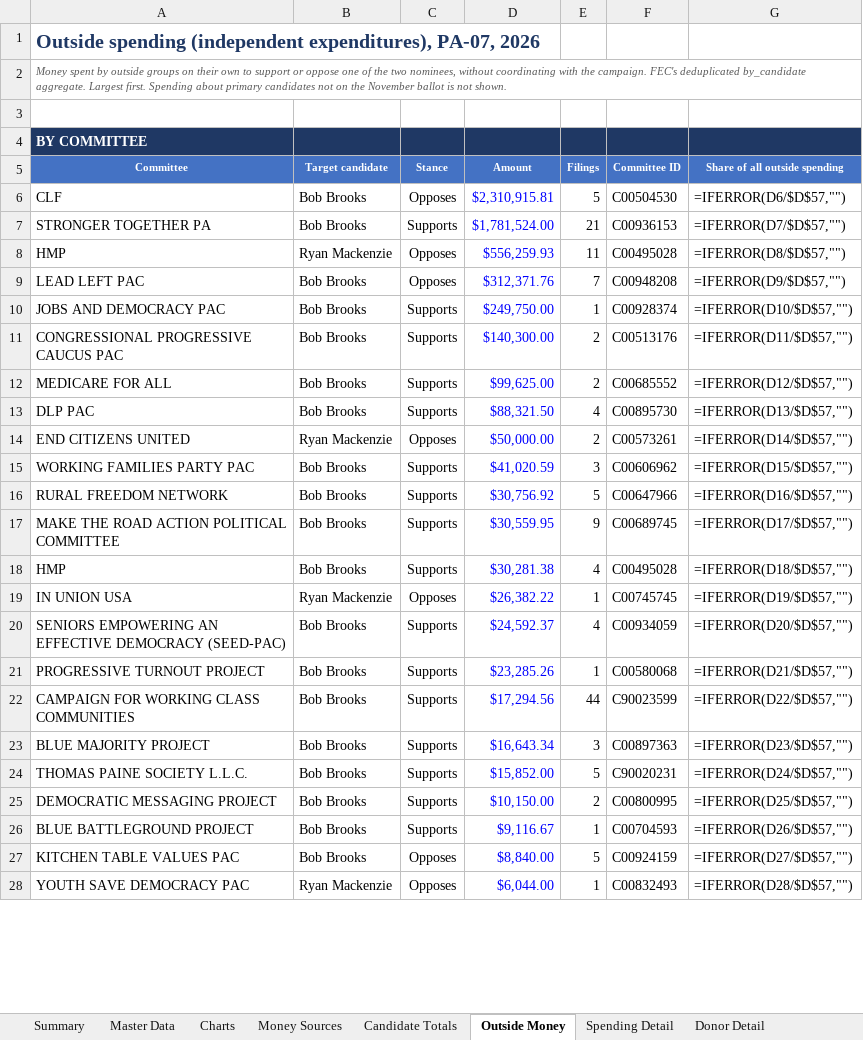
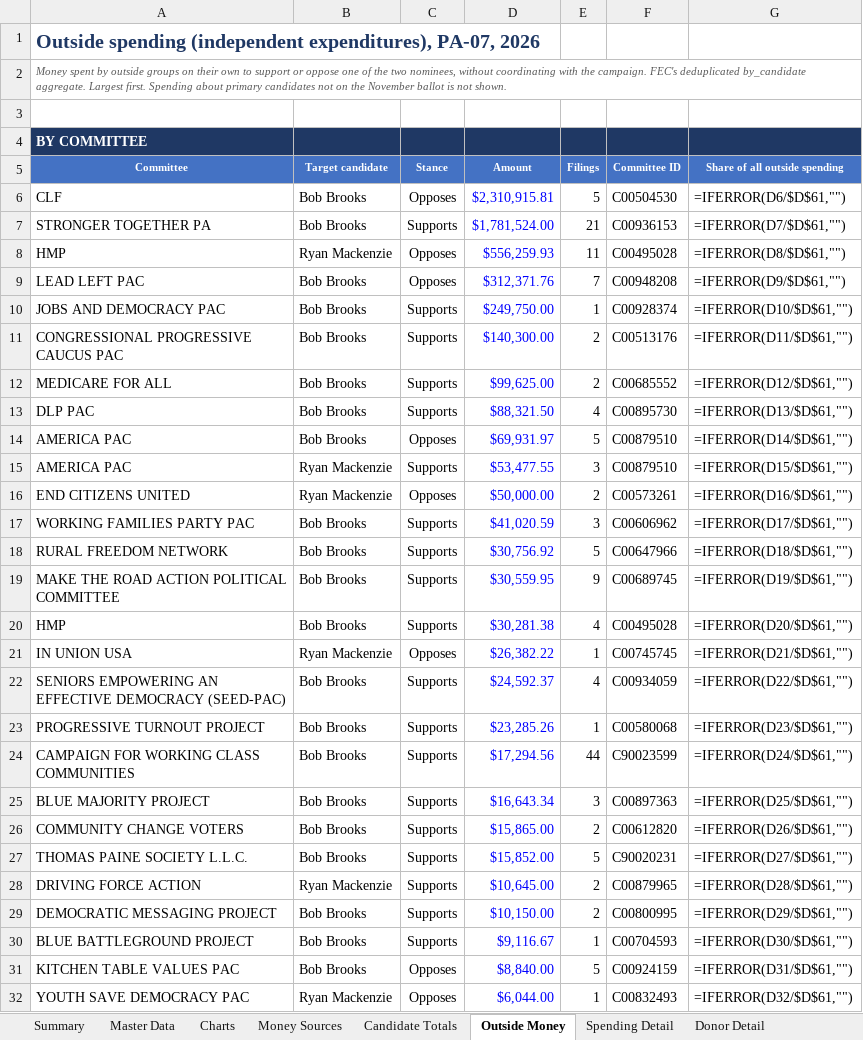
Before and after one commit to weinsteincharles27-del/pa07-finance, an Excel workbook: site/PA07_Campaign_Finance.xlsx, sheet Outside Money, drawn as a sheet; only a part is shown; values as stored, in another font and other column widths than the file's, no borders; formulas without a stored value are shown as written; addresses are those after the commit; the diff covers the shown part only; the diff names each change by its address in the sheet, - before the commit and + after, or states it on an @@ line.

```diff
--- a/site/PA07_Campaign_Finance.xlsx (sheet Outside Money)
+++ b/site/PA07_Campaign_Finance.xlsx (sheet Outside Money)
-G6 (Share of all outside spending): =IFERROR(D6/$D$57,"")
+G6 (Share of all outside spending): =IFERROR(D6/$D$61,"")
-G7 (Share of all outside spending): =IFERROR(D7/$D$57,"")
+G7 (Share of all outside spending): =IFERROR(D7/$D$61,"")
-G8 (Share of all outside spending): =IFERROR(D8/$D$57,"")
+G8 (Share of all outside spending): =IFERROR(D8/$D$61,"")
-G9 (Share of all outside spending): =IFERROR(D9/$D$57,"")
+G9 (Share of all outside spending): =IFERROR(D9/$D$61,"")
-G10 (Share of all outside spending): =IFERROR(D10/$D$57,"")
+G10 (Share of all outside spending): =IFERROR(D10/$D$61,"")
-G11 (Share of all outside spending): =IFERROR(D11/$D$57,"")
+G11 (Share of all outside spending): =IFERROR(D11/$D$61,"")
-G12 (Share of all outside spending): =IFERROR(D12/$D$57,"")
+G12 (Share of all outside spending): =IFERROR(D12/$D$61,"")
-G13 (Share of all outside spending): =IFERROR(D13/$D$57,"")
+G13 (Share of all outside spending): =IFERROR(D13/$D$61,"")
+row 14: AMERICA PAC | Bob Brooks | Opposes | $69,931.97 | 5 | C00879510 | =IFERROR(D14/$D$61,"")
+row 15: AMERICA PAC | Ryan Mackenzie | Supports | $53,477.55 | 3 | C00879510 | =IFERROR(D15/$D$61,"")
-G16 (Share of all outside spending): =IFERROR(D14/$D$57,"")
+G16 (Share of all outside spending): =IFERROR(D16/$D$61,"")
-G17 (Share of all outside spending): =IFERROR(D15/$D$57,"")
+G17 (Share of all outside spending): =IFERROR(D17/$D$61,"")
-G18 (Share of all outside spending): =IFERROR(D16/$D$57,"")
+G18 (Share of all outside spending): =IFERROR(D18/$D$61,"")
-G19 (Share of all outside spending): =IFERROR(D17/$D$57,"")
+G19 (Share of all outside spending): =IFERROR(D19/$D$61,"")
-G20 (Share of all outside spending): =IFERROR(D18/$D$57,"")
+G20 (Share of all outside spending): =IFERROR(D20/$D$61,"")
-G21 (Share of all outside spending): =IFERROR(D19/$D$57,"")
+G21 (Share of all outside spending): =IFERROR(D21/$D$61,"")
-G22 (Share of all outside spending): =IFERROR(D20/$D$57,"")
+G22 (Share of all outside spending): =IFERROR(D22/$D$61,"")
-G23 (Share of all outside spending): =IFERROR(D21/$D$57,"")
+G23 (Share of all outside spending): =IFERROR(D23/$D$61,"")
-G24 (Share of all outside spending): =IFERROR(D22/$D$57,"")
+G24 (Share of all outside spending): =IFERROR(D24/$D$61,"")
-G25 (Share of all outside spending): =IFERROR(D23/$D$57,"")
+G25 (Share of all outside spending): =IFERROR(D25/$D$61,"")
+row 26: COMMUNITY CHANGE VOTERS | Bob Brooks | Supports | $15,865.00 | 2 | C00612820 | =IFERROR(D26/$D$61,"")
-G27 (Share of all outside spending): =IFERROR(D24/$D$57,"")
+G27 (Share of all outside spending): =IFERROR(D27/$D$61,"")
+row 28: DRIVING FORCE ACTION | Ryan Mackenzie | Supports | $10,645.00 | 2 | C00879965 | =IFERROR(D28/$D$61,"")
-G29 (Share of all outside spending): =IFERROR(D25/$D$57,"")
+G29 (Share of all outside spending): =IFERROR(D29/$D$61,"")
-G30 (Share of all outside spending): =IFERROR(D26/$D$57,"")
+G30 (Share of all outside spending): =IFERROR(D30/$D$61,"")
-G31 (Share of all outside spending): =IFERROR(D27/$D$57,"")
+G31 (Share of all outside spending): =IFERROR(D31/$D$61,"")
-G32 (Share of all outside spending): =IFERROR(D28/$D$57,"")
+G32 (Share of all outside spending): =IFERROR(D32/$D$61,"")
```
Also changed, not shown: 1 added row, 1 removed row and 43 edited cells elsewhere in this sheet, sheet Master Data, sheet Outside Detail, sheet Summary, sheet Charts, sheet Notes & Sources, sheet Candidate Totals, 1 more sheet, 6 other files.
